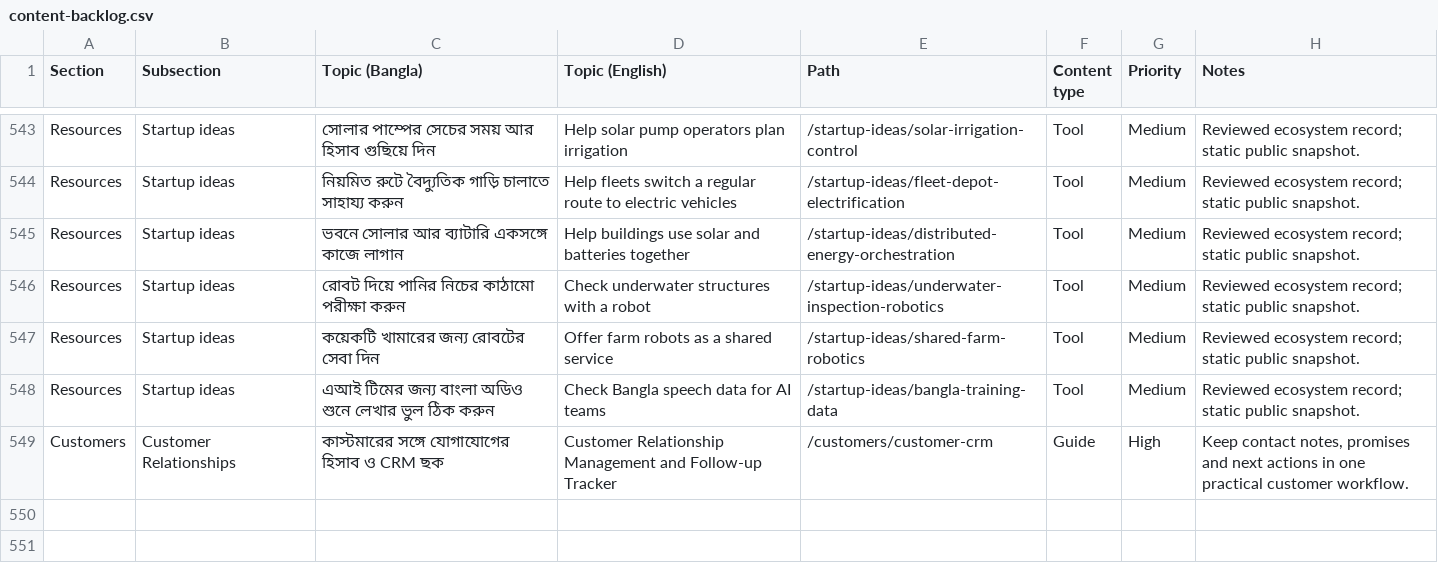
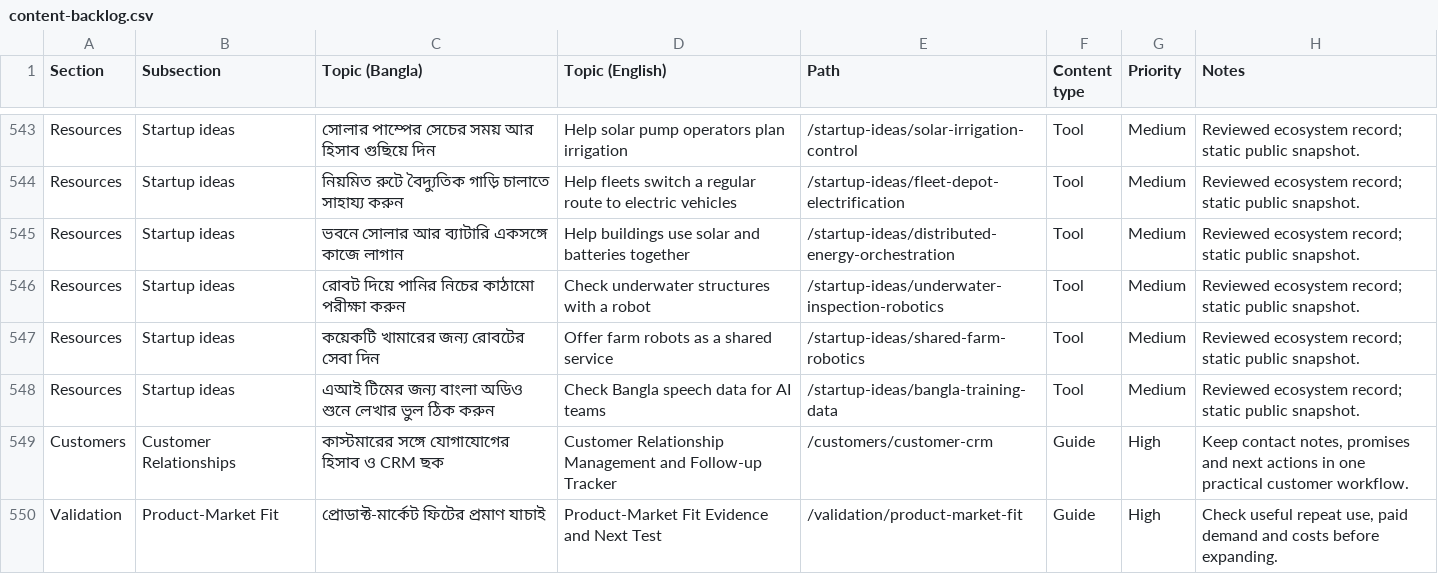
Before and after one commit to Deshi-Startup/deshistartup, a CSV file: plan/content-backlog.csv, drawn as a sheet; only a part is shown, gaps mark what is left out; the diff names each change by its address in the sheet, - before the commit and + after, or states it on an @@ line.

Commit message:
Add bilingual product-market fit evidence guide

```diff
--- a/plan/content-backlog.csv
+++ b/plan/content-backlog.csv
+row 550: Validation | Product-Market Fit | প্রোডাক্ট-মার্কেট ফিটের প্রমাণ যাচাই | Product-Market Fit Evidence and Next Test | /validation/product-market-fit | Guide | High | Check useful repeat use, paid demand and costs before expanding.
```
Also changed, not shown: 3 other files.
